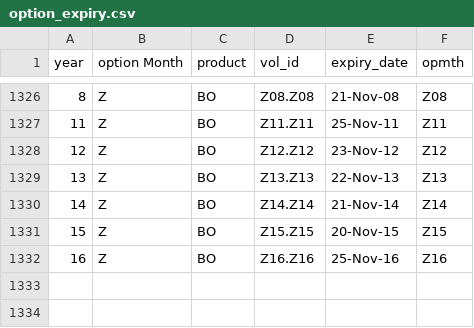
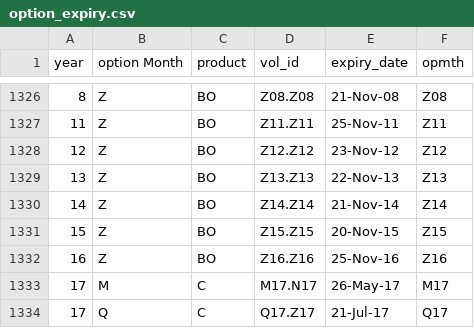
Before and after one commit to arkwave/front-testing, a CSV file: datasets/option_expiry.csv, drawn as a sheet; only a part is shown, gaps mark what is left out; the diff names each change by its address in the sheet, - before the commit and + after, or states it on an @@ line.

Commit message:
updating datasets

```diff
--- a/datasets/option_expiry.csv
+++ b/datasets/option_expiry.csv
+row 1333: 17 | M | C | M17.N17 | 26-May-17 | M17
+row 1334: 17 | Q | C | Q17.Z17 | 21-Jul-17 | Q17
```
Also changed, not shown: datasets/corn_portfolio_specs.csv, 8 other files.
